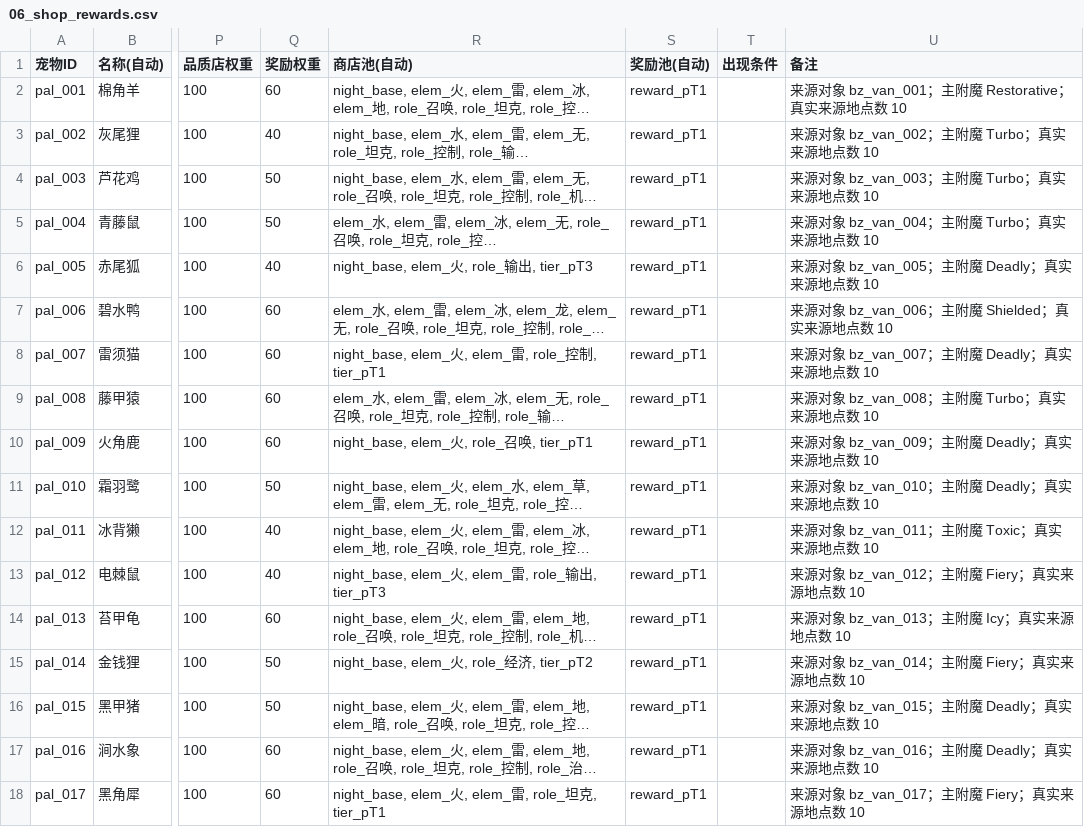
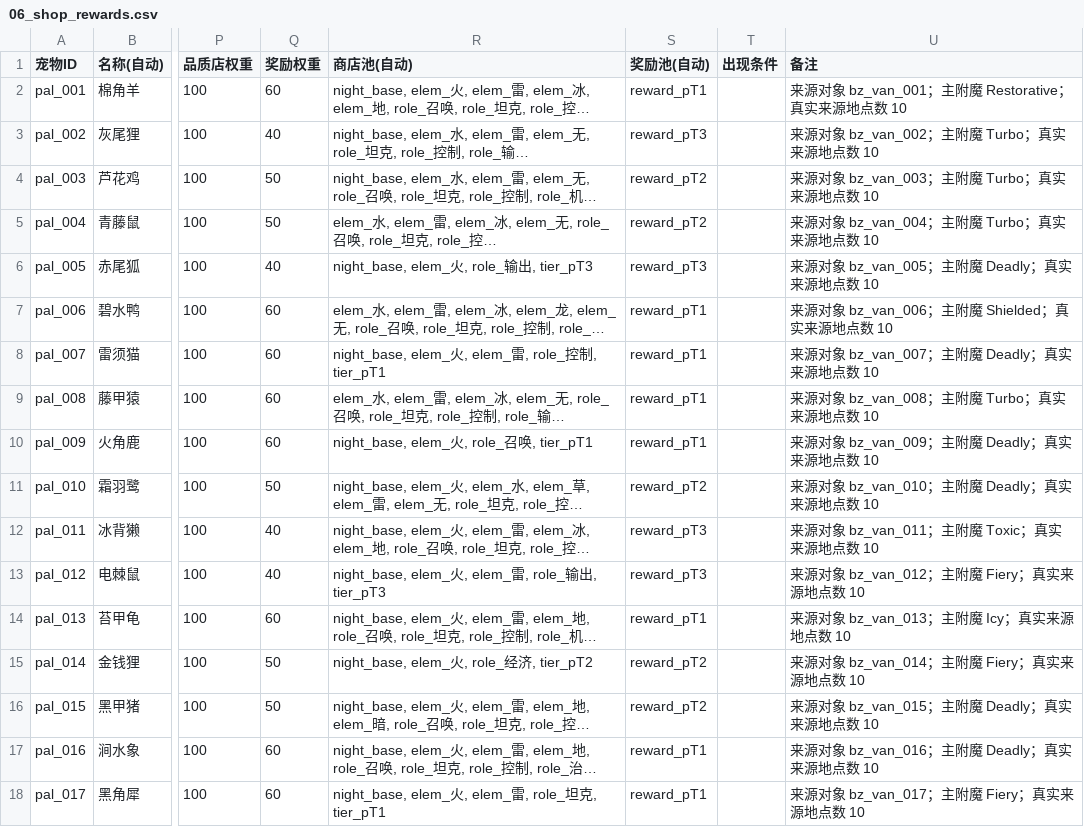
Before and after one commit to jyf0330/ysbzs, a CSV file: data/csv/06_shop_rewards.csv, drawn as a sheet; only a part is shown, gaps mark what is left out; long unchanged cells end in …; the diff covers the shown part only; the diff names each change by its address in the sheet, - before the commit and + after, or states it on an @@ line.

Commit message:
fix(reward): align authored pools with pet quality

```diff
--- a/data/csv/06_shop_rewards.csv
+++ b/data/csv/06_shop_rewards.csv
-S3 (奖励池(自动)): reward_pT1
+S3 (奖励池(自动)): reward_pT3
-S4:S5 (奖励池(自动)): reward_pT1
+S4:S5 (奖励池(自动)): reward_pT2
-S6 (奖励池(自动)): reward_pT1
+S6 (奖励池(自动)): reward_pT3
-S11 (奖励池(自动)): reward_pT1
+S11 (奖励池(自动)): reward_pT2
-S12:S13 (奖励池(自动)): reward_pT1
+S12:S13 (奖励池(自动)): reward_pT3
-S15:S16 (奖励池(自动)): reward_pT1
+S15:S16 (奖励池(自动)): reward_pT2
```
Also changed, not shown: 123 edited cells elsewhere in this file, 3 other files.
